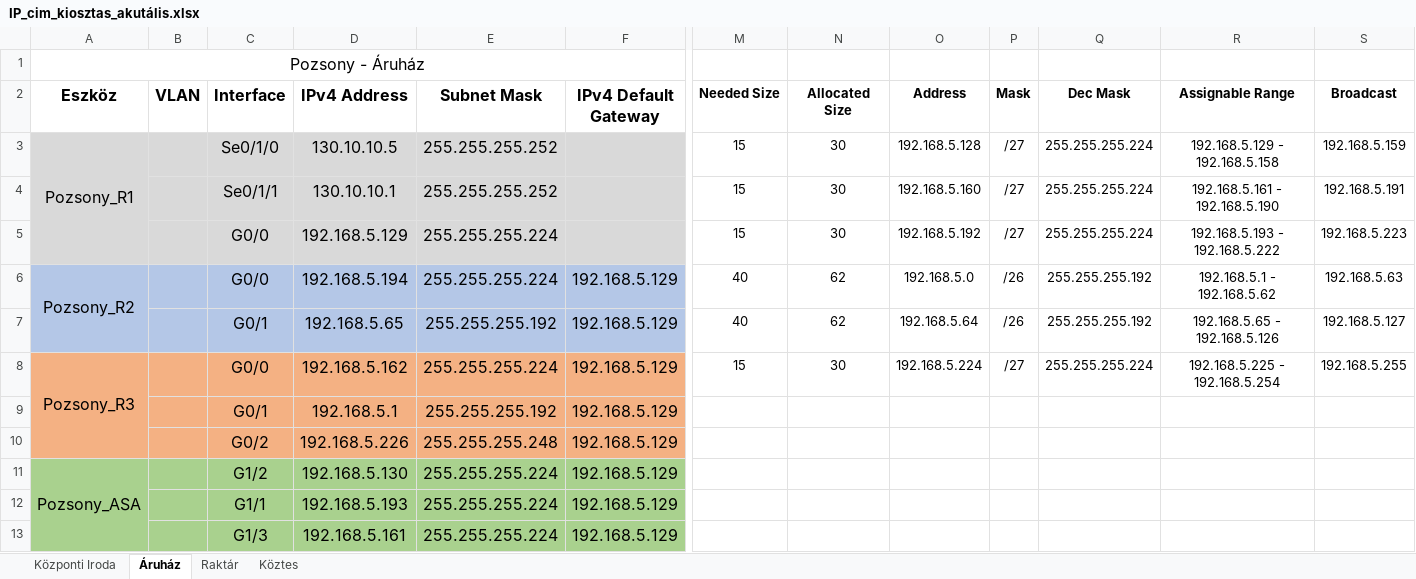
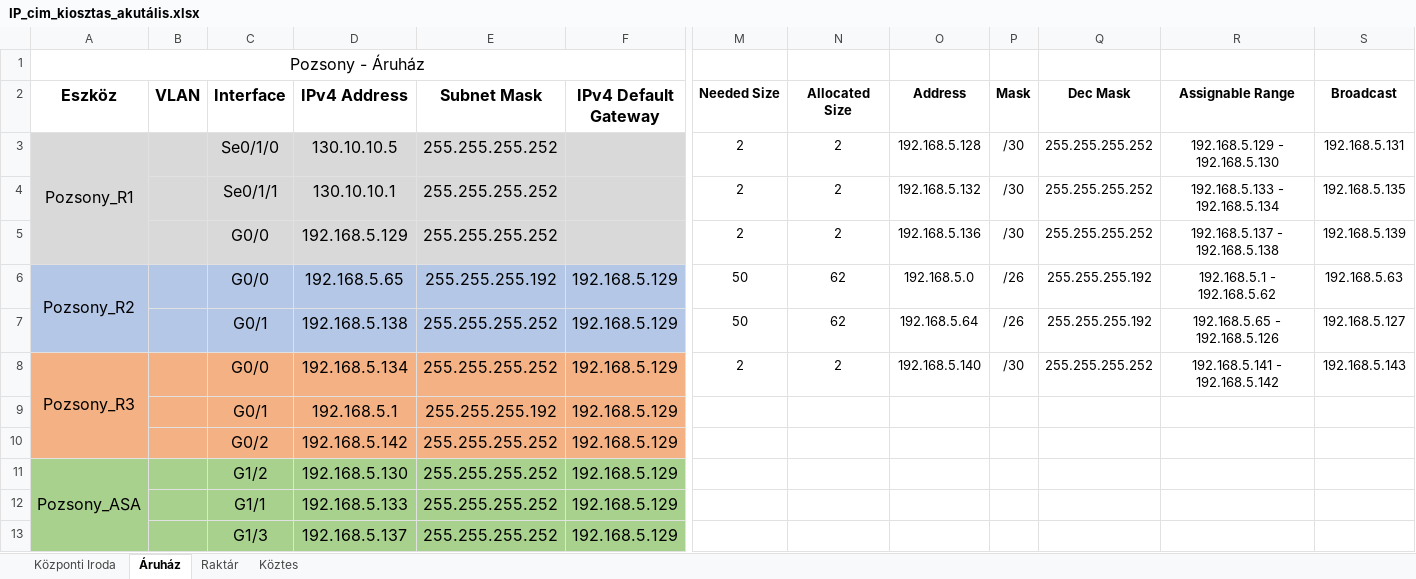
Before and after one commit to LocskaG/Uzemelteto_vizsgaremek_2024, an Excel workbook: IP_cim_kiosztas_akutális.xlsx, sheet Áruház, drawn as a sheet; only a part is shown, gaps mark what is left out; values as stored, in another font and other column widths than the file's, no borders; the diff covers the shown part only; the diff names each change by its address in the sheet, - before the commit and + after, or states it on an @@ line.

```diff
--- a/IP_cim_kiosztas_akutális.xlsx (sheet Áruház)
+++ b/IP_cim_kiosztas_akutális.xlsx (sheet Áruház)
-M3:M5 (Needed Size): 15
+M3:M5 (Needed Size): 2
-N3:N5 (Allocated Size): 30
+N3:N5 (Allocated Size): 2
-P3:P5 (Mask): /27
+P3:P5 (Mask): /30
-Q3:Q5 (Dec Mask): 255.255.255.224
+Q3:Q5 (Dec Mask): 255.255.255.252
-R3 (Assignable Range): 192.168.5.129 - 192.168.5.158
+R3 (Assignable Range): 192.168.5.129 - 192.168.5.130
-S3 (Broadcast): 192.168.5.159
+S3 (Broadcast): 192.168.5.131
-O4 (Address): 192.168.5.160
+O4 (Address): 192.168.5.132
-R4 (Assignable Range): 192.168.5.161 - 192.168.5.190
+R4 (Assignable Range): 192.168.5.133 - 192.168.5.134
-S4 (Broadcast): 192.168.5.191
+S4 (Broadcast): 192.168.5.135
-E5 (Subnet Mask): 255.255.255.224
+E5 (Subnet Mask): 255.255.255.252
-O5 (Address): 192.168.5.192
+O5 (Address): 192.168.5.136
-R5 (Assignable Range): 192.168.5.193 - 192.168.5.222
+R5 (Assignable Range): 192.168.5.137 - 192.168.5.138
-S5 (Broadcast): 192.168.5.223
+S5 (Broadcast): 192.168.5.139
-D6 (IPv4 Address): 192.168.5.194
+D6 (IPv4 Address): 192.168.5.65
-E6 (Subnet Mask): 255.255.255.224
+E6 (Subnet Mask): 255.255.255.192
-M6:M7 (Needed Size): 40
+M6:M7 (Needed Size): 50
-D7 (IPv4 Address): 192.168.5.65
+D7 (IPv4 Address): 192.168.5.138
-E7 (Subnet Mask): 255.255.255.192
+E7 (Subnet Mask): 255.255.255.252
-D8 (IPv4 Address): 192.168.5.162
+D8 (IPv4 Address): 192.168.5.134
-E8 (Subnet Mask): 255.255.255.224
+E8 (Subnet Mask): 255.255.255.252
-M8 (Needed Size): 15
+M8 (Needed Size): 2
-N8 (Allocated Size): 30
+N8 (Allocated Size): 2
-O8 (Address): 192.168.5.224
+O8 (Address): 192.168.5.140
-P8 (Mask): /27
+P8 (Mask): /30
-Q8 (Dec Mask): 255.255.255.224
+Q8 (Dec Mask): 255.255.255.252
-R8 (Assignable Range): 192.168.5.225 - 192.168.5.254
+R8 (Assignable Range): 192.168.5.141 - 192.168.5.142
-S8 (Broadcast): 192.168.5.255
+S8 (Broadcast): 192.168.5.143
-D10 (IPv4 Address): 192.168.5.226
+D10 (IPv4 Address): 192.168.5.142
-E10 (Subnet Mask): 255.255.255.248
+E10 (Subnet Mask): 255.255.255.252
-E11:E13 (Subnet Mask): 255.255.255.224
+E11:E13 (Subnet Mask): 255.255.255.252
-D12 (IPv4 Address): 192.168.5.193
+D12 (IPv4 Address): 192.168.5.133
-D13 (IPv4 Address): 192.168.5.161
+D13 (IPv4 Address): 192.168.5.137
```
Also changed, not shown: 14 edited cells elsewhere in this sheet, 1 other file.
